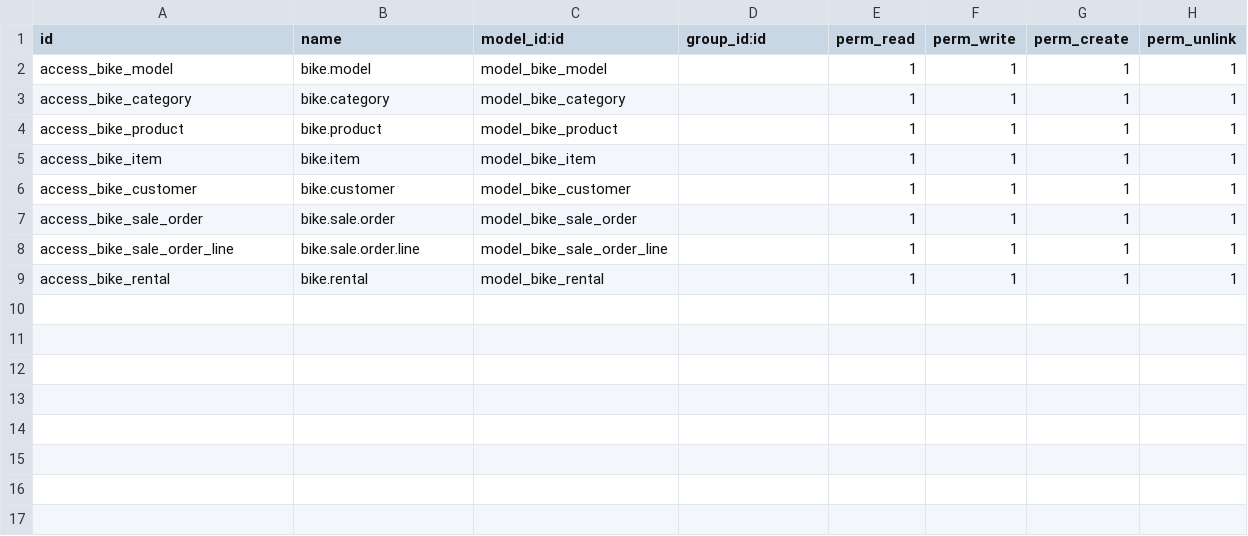
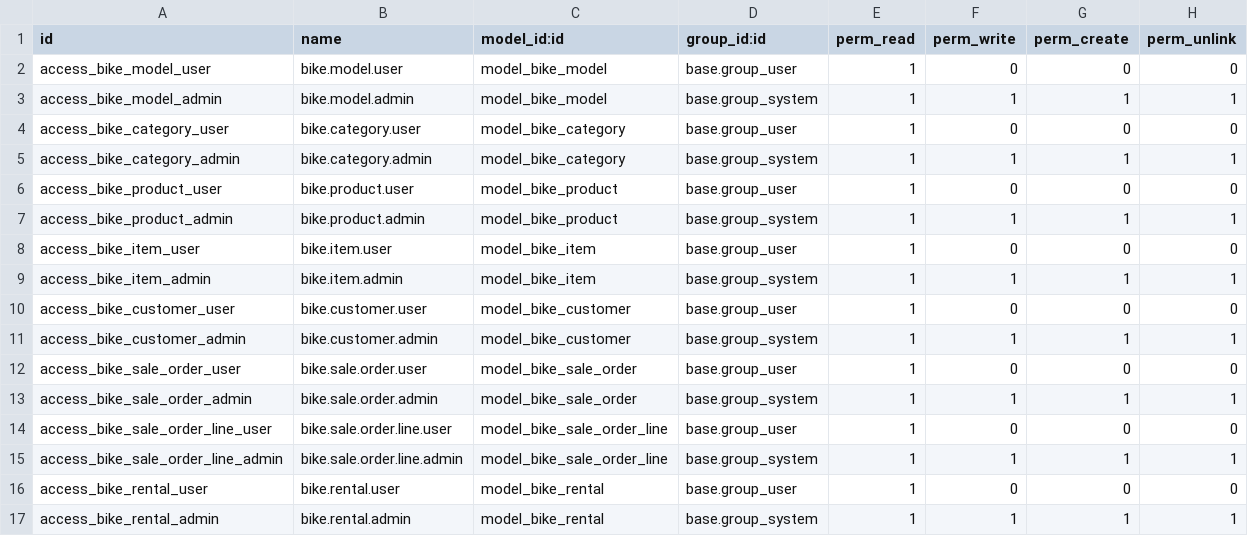
Before and after one commit to NaTeK1/BikeShop, a CSV file: custom_addons/bike_manager/security/ir.model.access.csv, drawn as a sheet.

```diff
--- a/custom_addons/bike_manager/security/ir.model.access.csv
+++ b/custom_addons/bike_manager/security/ir.model.access.csv
@@ -1,9 +1,17 @@
 id,name,model_id:id,group_id:id,perm_read,perm_write,perm_create,perm_unlink
-access_bike_model,bike.model,model_bike_model,,1,1,1,1
-access_bike_category,bike.category,model_bike_category,,1,1,1,1
-access_bike_product,bike.product,model_bike_product,,1,1,1,1
-access_bike_item,bike.item,model_bike_item,,1,1,1,1
-access_bike_customer,bike.customer,model_bike_customer,,1,1,1,1
-access_bike_sale_order,bike.sale.order,model_bike_sale_order,,1,1,1,1
-access_bike_sale_order_line,bike.sale.order.line,model_bike_sale_order_line,,1,1,1,1
-access_bike_rental,bike.rental,model_bike_rental,,1,1,1,1
+access_bike_model_user,bike.model.user,model_bike_model,base.group_user,1,0,0,0
+access_bike_model_admin,bike.model.admin,model_bike_model,base.group_system,1,1,1,1
+access_bike_category_user,bike.category.user,model_bike_category,base.group_user,1,0,0,0
+access_bike_category_admin,bike.category.admin,model_bike_category,base.group_system,1,1,1,1
+access_bike_product_user,bike.product.user,model_bike_product,base.group_user,1,0,0,0
+access_bike_product_admin,bike.product.admin,model_bike_product,base.group_system,1,1,1,1
+access_bike_item_user,bike.item.user,model_bike_item,base.group_user,1,0,0,0
+access_bike_item_admin,bike.item.admin,model_bike_item,base.group_system,1,1,1,1
+access_bike_customer_user,bike.customer.user,model_bike_customer,base.group_user,1,0,0,0
+access_bike_customer_admin,bike.customer.admin,model_bike_customer,base.group_system,1,1,1,1
+access_bike_sale_order_user,bike.sale.order.user,model_bike_sale_order,base.group_user,1,0,0,0
+access_bike_sale_order_admin,bike.sale.order.admin,model_bike_sale_order,base.group_system,1,1,1,1
+access_bike_sale_order_line_user,bike.sale.order.line.user,model_bike_sale_order_line,base.group_user,1,0,0,0
+access_bike_sale_order_line_admin,bike.sale.order.line.admin,model_bike_sale_order_line,base.group_system,1,1,1,1
+access_bike_rental_user,bike.rental.user,model_bike_rental,base.group_user,1,0,0,0
+access_bike_rental_admin,bike.rental.admin,model_bike_rental,base.group_system,1,1,1,1
```
Also changed, not shown: 15 other files.
